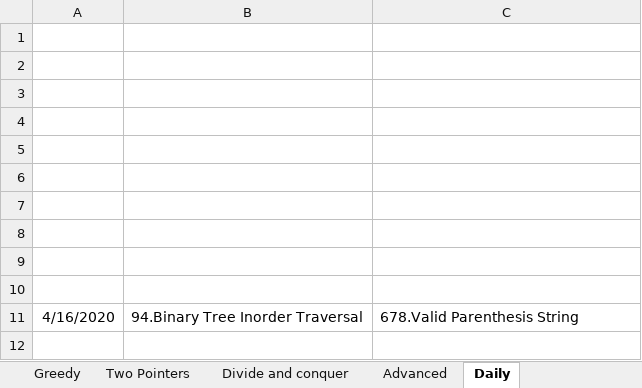
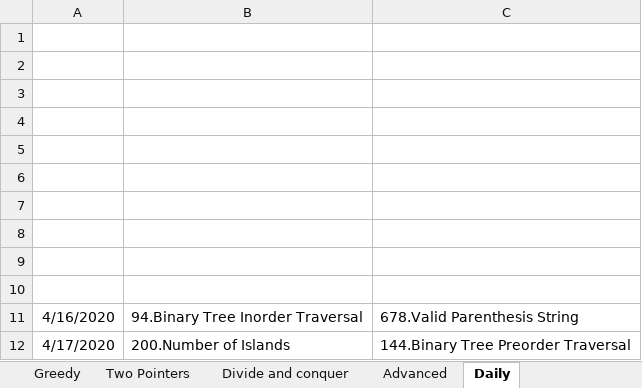
Before and after one commit to LiangChen0323/DevOps-learning-notes, an Excel workbook: Python_LeetCode/花花酱 LeetCode 题目分类 _ youtube.com_user_xxfflower .xlsx, sheet Daily, drawn as a sheet; values as stored, in another font and other column widths than the file's, no borders; the diff names each change by its address in the sheet, - before the commit and + after, or states it on an @@ line.

```diff
--- a/Python_LeetCode/花花酱 LeetCode 题目分类 _ youtube.com_user_xxfflower .xlsx (sheet Daily)
+++ b/Python_LeetCode/花花酱 LeetCode 题目分类 _ youtube.com_user_xxfflower .xlsx (sheet Daily)
+row 12: 4/17/2020 | 200.Number of Islands | 144.Binary Tree Preorder Traversal
```
Also changed, not shown: 1 other file.
